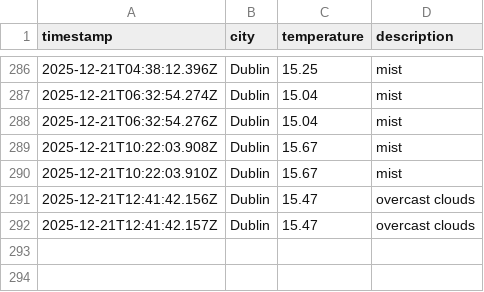
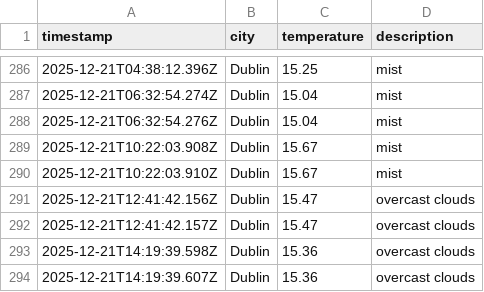
Before and after one commit to RSCHAN17/weather-ops, a CSV file: data/weather_log.csv, drawn as a sheet; only a part is shown, gaps mark what is left out.

```diff
--- a/data/weather_log.csv
+++ b/data/weather_log.csv
@@ -292 +292,3 @@ timestamp,city,temperature,description
 2025-12-21T12:41:42.157Z,Dublin,15.47,overcast clouds
+2025-12-21T14:19:39.598Z,Dublin,15.36,overcast clouds
+2025-12-21T14:19:39.607Z,Dublin,15.36,overcast clouds
```
Also changed, not shown: 1 other file.
